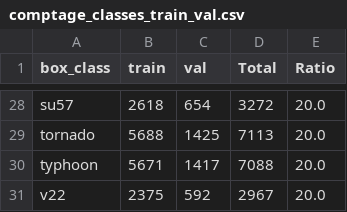
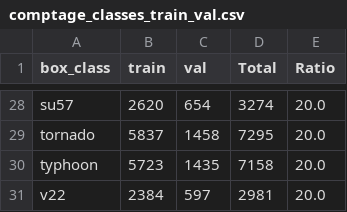
Before and after one commit to aobled/jax_supervised_training, a CSV file: tools/comptage_classes_train_val.csv, drawn as a sheet; only a part is shown, gaps mark what is left out; the diff covers the shown part only; the diff names each change by its address in the sheet, - before the commit and + after, or states it on an @@ line.

```diff
--- a/tools/comptage_classes_train_val.csv
+++ b/tools/comptage_classes_train_val.csv
-B28 (train): 2618
+B28 (train): 2620
-D28 (Total): 3272
+D28 (Total): 3274
-B29 (train): 5688
+B29 (train): 5837
-C29 (val): 1425
+C29 (val): 1458
-D29 (Total): 7113
+D29 (Total): 7295
-B30 (train): 5671
+B30 (train): 5723
-C30 (val): 1417
+C30 (val): 1435
-D30 (Total): 7088
+D30 (Total): 7158
-B31 (train): 2375
+B31 (train): 2384
-C31 (val): 592
+C31 (val): 597
-D31 (Total): 2967
+D31 (Total): 2981
```
Also changed, not shown: 62 edited cells elsewhere in this file, 15 other files.
